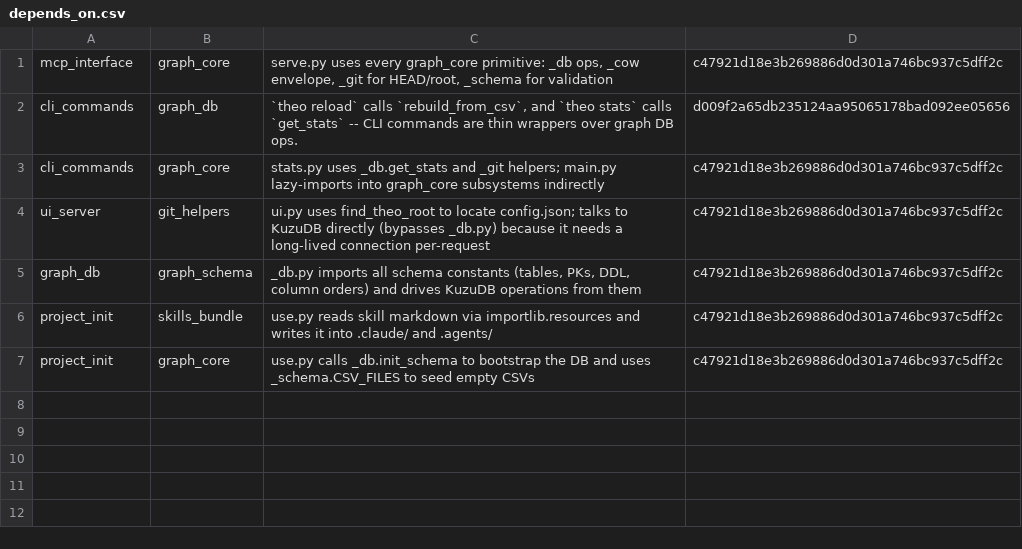
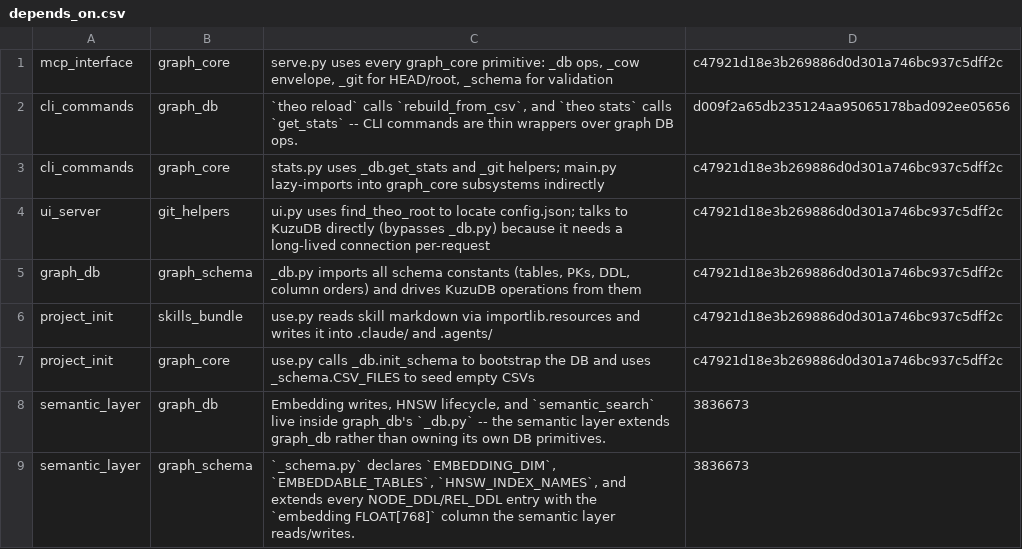
Before and after one commit to fcvr1010/theo, a CSV file: .theo/depends_on.csv, drawn as a sheet; the diff names each change by its address in the sheet, - before the commit and + after, or states it on an @@ line.

```diff
--- a/.theo/depends_on.csv
+++ b/.theo/depends_on.csv
+row 8: semantic_layer | graph_db | Embedding writes, HNSW lifecycle, and `semantic_search` live inside graph_db's `_db.py` -- the semantic layer extends graph_db rather than owning its own DB primitives. | 3836673
+row 9: semantic_layer | graph_schema | `_schema.py` declares `EMBEDDING_DIM`, `EMBEDDABLE_TABLES`, `HNSW_INDEX_NAMES`, and extends every NODE_DDL/REL_DDL entry with the `embedding FLOAT[768]` column the semantic layer reads/writes. | 3836673
```
Also changed, not shown: .theo/belongs_to.csv, .theo/concepts.csv, 14 other files.
